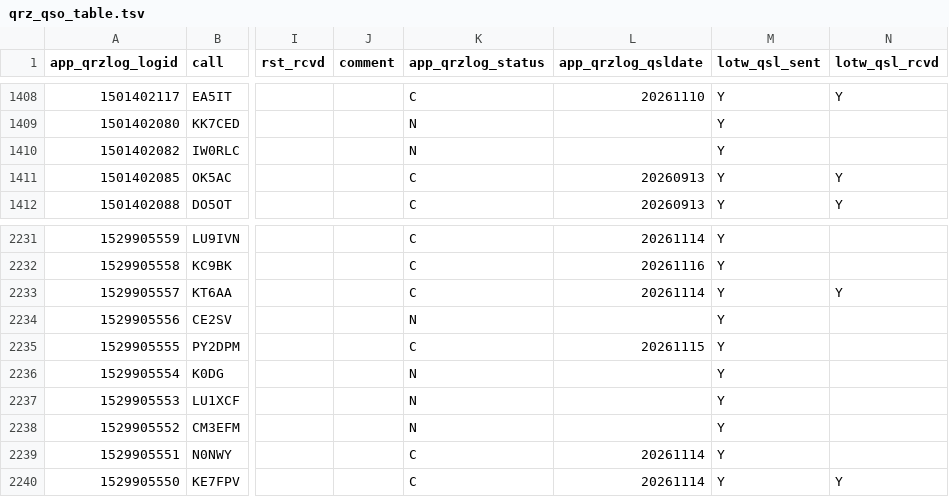
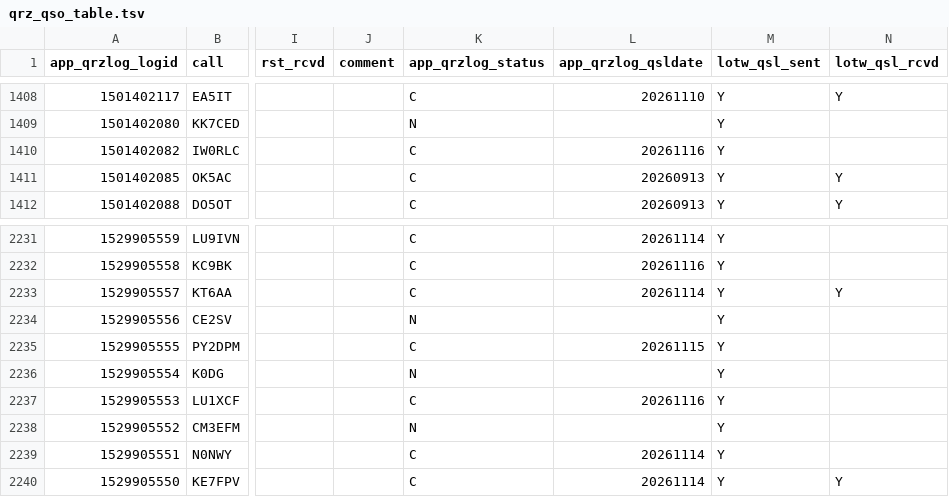
Before and after one commit to gvrocha/contact_mapping, a TSV file: data_output/qrz_qso_table.tsv, drawn as a sheet; only a part is shown, gaps mark what is left out; the diff names each change by its address in the sheet, - before the commit and + after, or states it on an @@ line.

Commit message:
Deploy data 2026-11-16T19:12:11Z

```diff
--- a/data_output/qrz_qso_table.tsv
+++ b/data_output/qrz_qso_table.tsv
-K1410 (app_qrzlog_status): N
+K1410 (app_qrzlog_status): C
-L1410 (app_qrzlog_qsldate): (empty)
+L1410 (app_qrzlog_qsldate): 20261116
-K2237 (app_qrzlog_status): N
+K2237 (app_qrzlog_status): C
-L2237 (app_qrzlog_qsldate): (empty)
+L2237 (app_qrzlog_qsldate): 20261116
```
Also changed, not shown: 1 other file.
